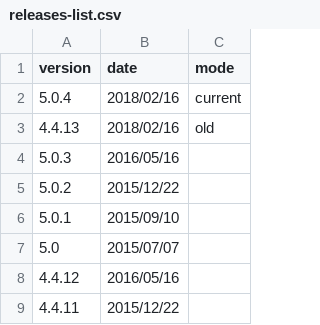
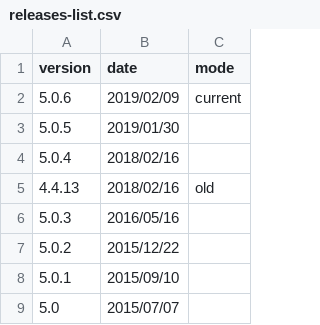
Before and after one commit to bugzilla/bugzilla.github.io, a CSV file: _data/releases-list.csv, drawn as a sheet; only a part is shown; the shorter side is filled out with more unchanged rows.

Commit message:
update site for 5.0.5 and 5.0.6 releases that happened a while ago :(

```diff
--- a/_data/releases-list.csv
+++ b/_data/releases-list.csv
@@ -1,3 +1,5 @@
 version,date,mode
-5.0.4,2018/02/16,current
+5.0.6,2019/02/09,current
+5.0.5,2019/01/30
+5.0.4,2018/02/16
 4.4.13,2018/02/16,old
```
Also changed, not shown: 5 other files.
